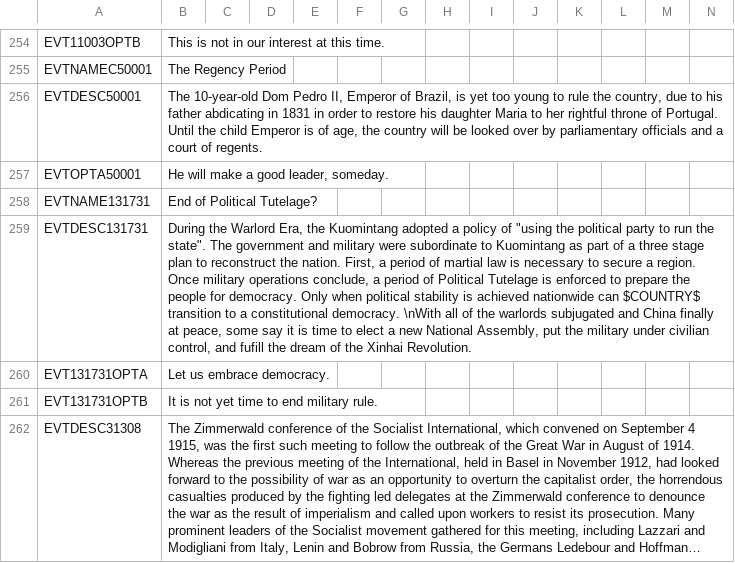
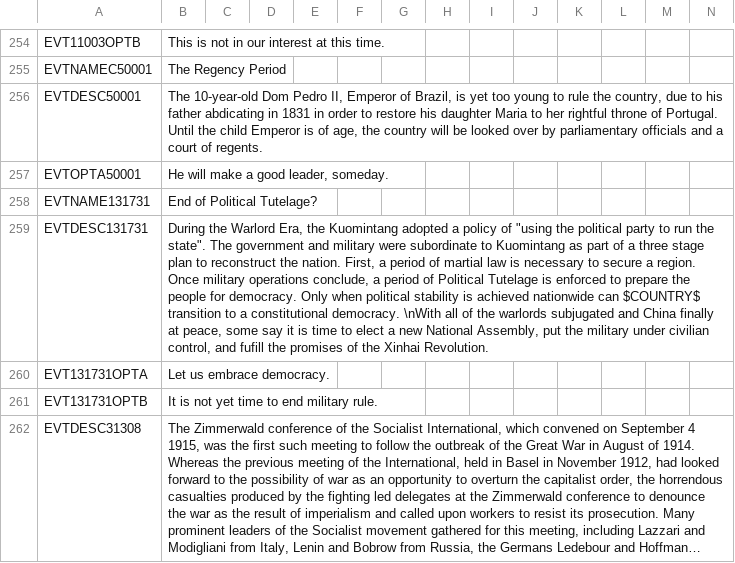
Before and after one commit to ujtcelvn/Ending_Extension_Mod, a CSV file: EEM/localisation/EEM_events.csv, drawn as a sheet; only a part is shown, gaps mark what is left out; long unchanged cells end in …; the diff names each change by its address in the sheet, - before the commit and + after, or states it on an @@ line.

```diff
--- a/EEM/localisation/EEM_events.csv
+++ b/EEM/localisation/EEM_events.csv
-B259: …fufill the dream of the…
+B259: …fufill the promises of the…
```
Also changed, not shown: EEM/localisation/EEM_decisions.csv, EEM/localisation/EEM_modifiers.csv, 6 other files.
